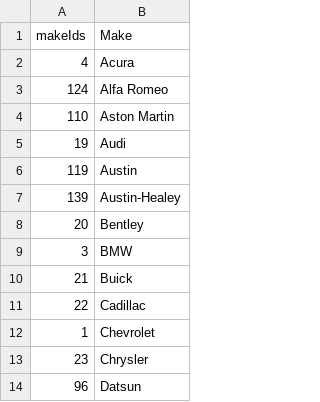
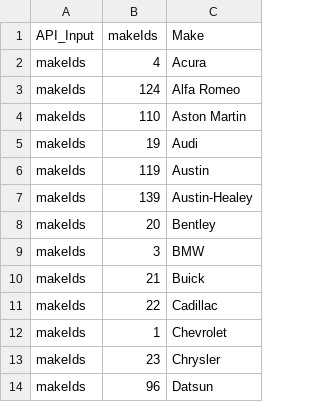
Before and after one commit to SeanRobertSpragueSr/data_tables, a CSV file: CG_Make_IDS.csv, drawn as a sheet; only a part is shown; the diff names each change by its address in the sheet, - before the commit and + after, or states it on an @@ line.

Commit message:
added API_Input Columns

```diff
--- a/CG_Make_IDS.csv
+++ b/CG_Make_IDS.csv
+column A (API_Input), rows 2-14: all makeIds
```
Also changed, not shown: 2 other files.
